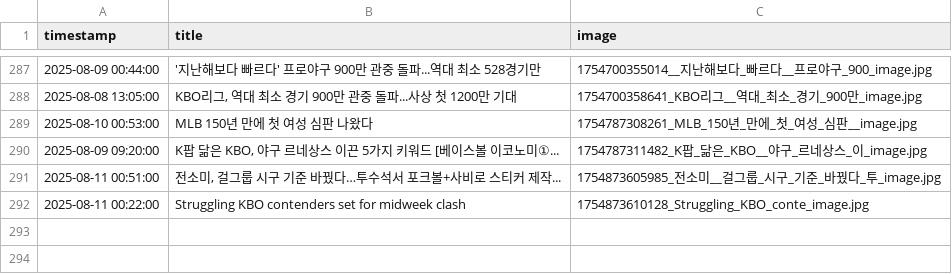
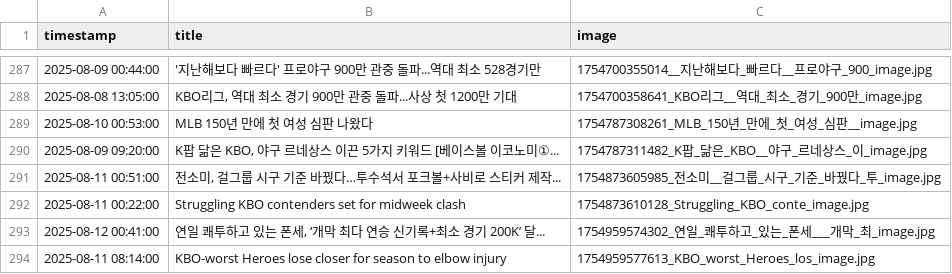
Before and after one commit to thousandyehyang-archive/kbo-news-crawl, a CSV file: baseball_news.csv, drawn as a sheet; only a part is shown, gaps mark what is left out; the diff names each change by its address in the sheet, - before the commit and + after, or states it on an @@ line.

```diff
--- a/baseball_news.csv
+++ b/baseball_news.csv
+row 293: 2025-08-12 00:41:00 | 연일 쾌투하고 있는 폰세, ‘개막 최다 연승 신기록+최소 경기 200K’ 달... | 1754959574302_연일_쾌투하고_있는_폰세___개막_최_image.jpg
+row 294: 2025-08-11 08:14:00 | KBO-worst Heroes lose closer for season to elbow injury | 1754959577613_KBO_worst_Heroes_los_image.jpg
```
Also changed, not shown: 4 other files.
